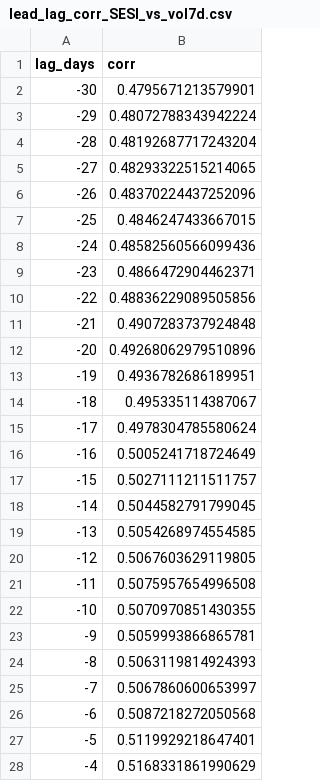
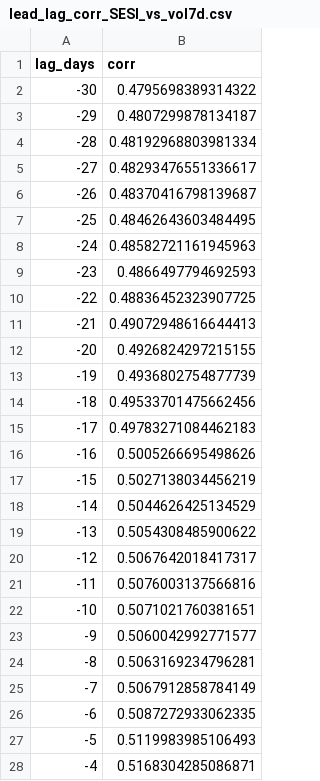
Before and after one commit to getparagua/paragua-sesi, a CSV file: assets/validation/lead_lag_corr_SESI_vs_vol7d.csv, drawn as a sheet; only a part is shown; the diff covers the shown part only.

```diff
--- a/assets/validation/lead_lag_corr_SESI_vs_vol7d.csv
+++ b/assets/validation/lead_lag_corr_SESI_vs_vol7d.csv
@@ -1,28 +1,28 @@
 lag_days,corr
--30,0.4795671213579901
--29,0.48072788343942224
--28,0.48192687717243204
--27,0.48293322515214065
--26,0.48370224437252096
--25,0.4846247433667015
--24,0.48582560566099436
--23,0.4866472904462371
--22,0.48836229089505856
--21,0.4907283737924848
--20,0.49268062979510896
--19,0.4936782686189951
--18,0.495335114387067
--17,0.4978304785580624
--16,0.5005241718724649
--15,0.5027111211511757
--14,0.5044582791799045
--13,0.5054268974554585
--12,0.5067603629119805
--11,0.5075957654996508
--10,0.5070970851430355
--9,0.5059993866865781
--8,0.5063119814924393
--7,0.5067860600653997
--6,0.5087218272050568
--5,0.5119929218647401
--4,0.5168331861990629
+-30,0.4795698389314322
+-29,0.4807299878134187
+-28,0.48192968803981334
+-27,0.48293476551336617
+-26,0.48370416798139687
+-25,0.48462643603484495
+-24,0.48582721161945963
+-23,0.4866497794692593
+-22,0.48836452323907725
+-21,0.49072948616644413
+-20,0.4926824297215155
+-19,0.4936802754877739
+-18,0.49533701475662456
+-17,0.49783271084462183
+-16,0.5005266695498626
+-15,0.5027138034456219
+-14,0.5044626425134529
+-13,0.5054308485900622
+-12,0.5067642018417317
+-11,0.5076003137566816
+-10,0.5071021760381651
+-9,0.5060042992771577
+-8,0.5063169234796281
+-7,0.5067912858784149
+-6,0.5087272933062335
+-5,0.5119983985106493
+-4,0.5168304285086871
```
Also changed, not shown: 34 edited cells elsewhere in this file, assets/validation/quadrants_summary.csv, assets/validation/table_when_SESI_gt_thresholds.csv, 6 other files.
